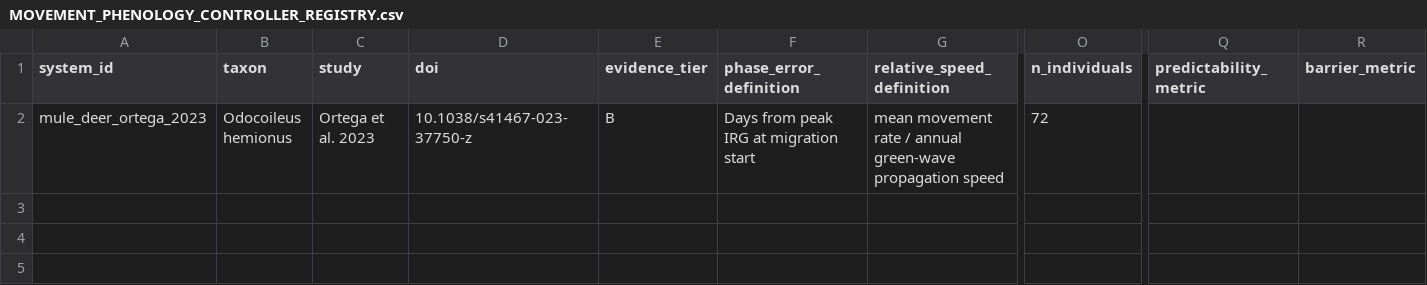
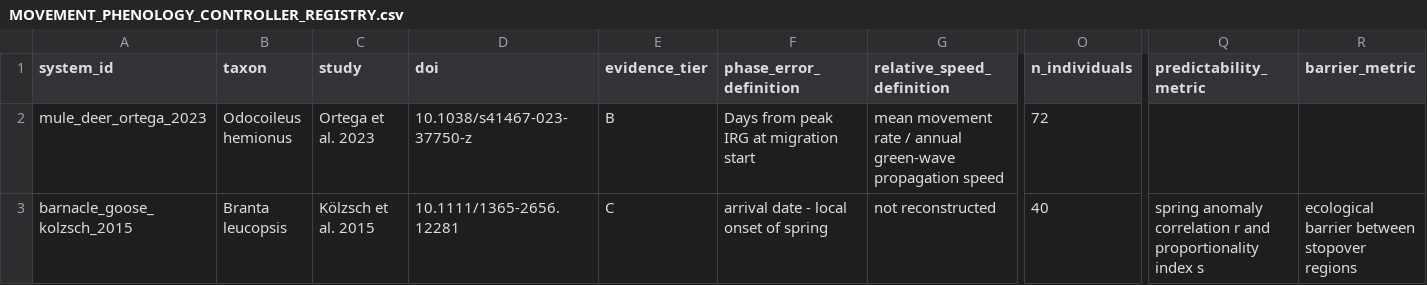
Before and after one commit to zuizui0223/payoff, a CSV file: data/MOVEMENT_PHENOLOGY_CONTROLLER_REGISTRY.csv, drawn as a sheet; only a part is shown, gaps mark what is left out; rows hold the shown columns only; the diff names each change by its address in the sheet, - before the commit and + after, or states it on an @@ line.

Commit message:
Add barnacle-goose Tier-C evidence row

```diff
--- a/data/MOVEMENT_PHENOLOGY_CONTROLLER_REGISTRY.csv
+++ b/data/MOVEMENT_PHENOLOGY_CONTROLLER_REGISTRY.csv
+row 3: barnacle_goose_kolzsch_2015 | Branta leucopsis | Kölzsch et al. 2015 | 10.1111/1365-2656.12281 | C | arrival date - local onset of spring | not reconstructed | 40 | spring anomaly correlation r and proportionality index s | ecological barrier between stopover regions
```
